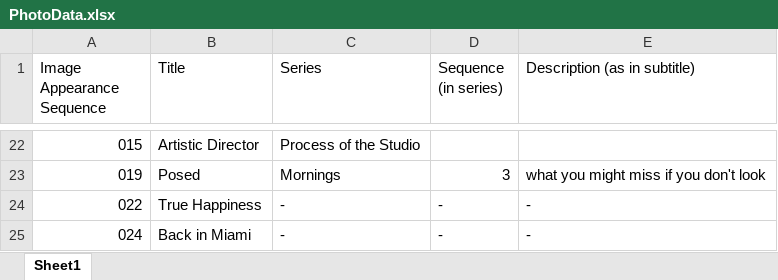
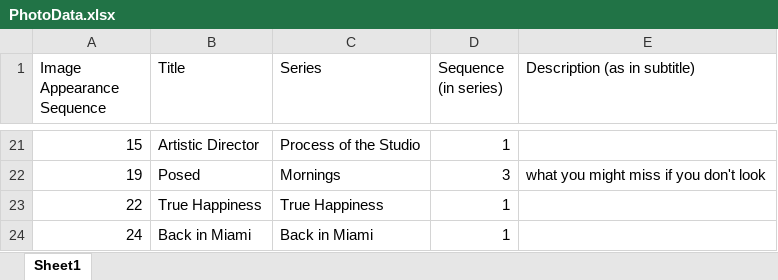
Before and after one commit to luke-tsai/VirginiaWebsite, an Excel workbook: script/PhotoData.xlsx, sheet Sheet1, drawn as a sheet; only a part is shown, gaps mark what is left out; values as stored, in another font and other column widths than the file's, no borders; removed rows and columns are numbered as before the commit, all else as after; the diff covers the shown part only; the diff names each change by its address in the sheet, - before the commit and + after, or states it on an @@ line.

```diff
--- a/script/PhotoData.xlsx (sheet Sheet1)
+++ b/script/PhotoData.xlsx (sheet Sheet1)
-A21 (Image Appearance Sequence): 015
+A21 (Image Appearance Sequence): 15
-D21 (Sequence (in series)): (empty)
+D21 (Sequence (in series)): 1
-A22 (Image Appearance Sequence): 019
+A22 (Image Appearance Sequence): 19
-row 24: 022 | True Happiness | - | - | -
-row 25: 024 | Back in Miami | - | - | -
+row 23: 22 | True Happiness | True Happiness | 1
+row 24: 24 | Back in Miami | Back in Miami | 1
```
Also changed, not shown: 8 added rows, 9 removed rows and 15 edited cells elsewhere in this sheet, 34 other files.
